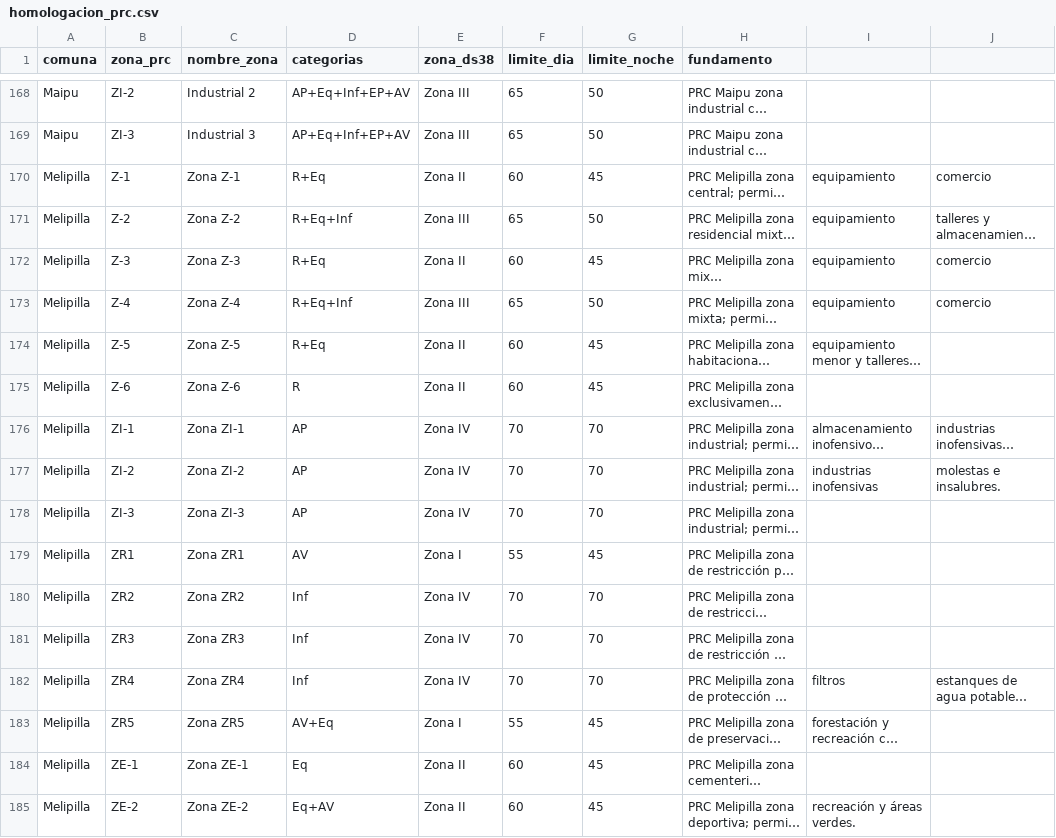
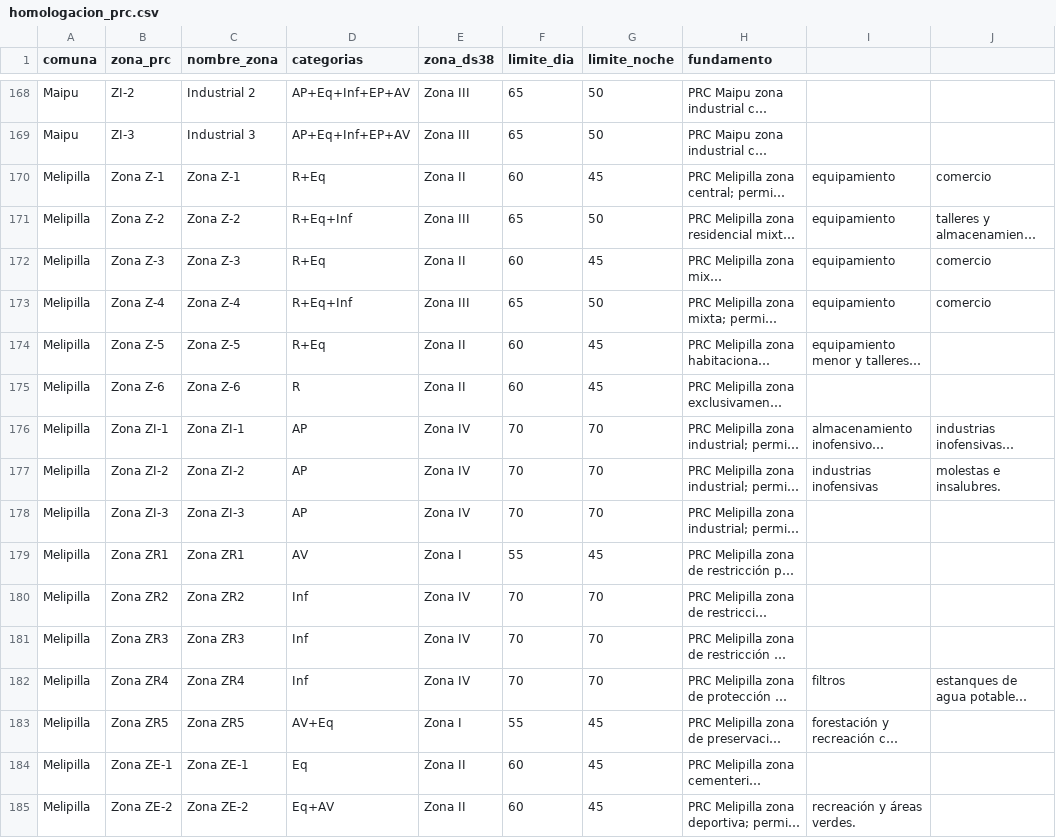
Before and after one commit to maaraos-coder/homologador-ds38-rm, a CSV file: rules/homologacion_prc.csv, drawn as a sheet; only a part is shown, gaps mark what is left out; long unchanged cells end in …; the diff names each change by its address in the sheet, - before the commit and + after, or states it on an @@ line.

Commit message:
Update homologacion_prc.csv

```diff
--- a/rules/homologacion_prc.csv
+++ b/rules/homologacion_prc.csv
-B170 (zona_prc): Z-1
+B170 (zona_prc): Zona Z-1
-B171 (zona_prc): Z-2
+B171 (zona_prc): Zona Z-2
-B172 (zona_prc): Z-3
+B172 (zona_prc): Zona Z-3
-B173 (zona_prc): Z-4
+B173 (zona_prc): Zona Z-4
-B174 (zona_prc): Z-5
+B174 (zona_prc): Zona Z-5
-B175 (zona_prc): Z-6
+B175 (zona_prc): Zona Z-6
-B176 (zona_prc): ZI-1
+B176 (zona_prc): Zona ZI-1
-B177 (zona_prc): ZI-2
+B177 (zona_prc): Zona ZI-2
-B178 (zona_prc): ZI-3
+B178 (zona_prc): Zona ZI-3
-B179 (zona_prc): ZR1
+B179 (zona_prc): Zona ZR1
-B180 (zona_prc): ZR2
+B180 (zona_prc): Zona ZR2
-B181 (zona_prc): ZR3
+B181 (zona_prc): Zona ZR3
-B182 (zona_prc): ZR4
+B182 (zona_prc): Zona ZR4
-B183 (zona_prc): ZR5
+B183 (zona_prc): Zona ZR5
-B184 (zona_prc): ZE-1
+B184 (zona_prc): Zona ZE-1
-B185 (zona_prc): ZE-2
+B185 (zona_prc): Zona ZE-2
```
